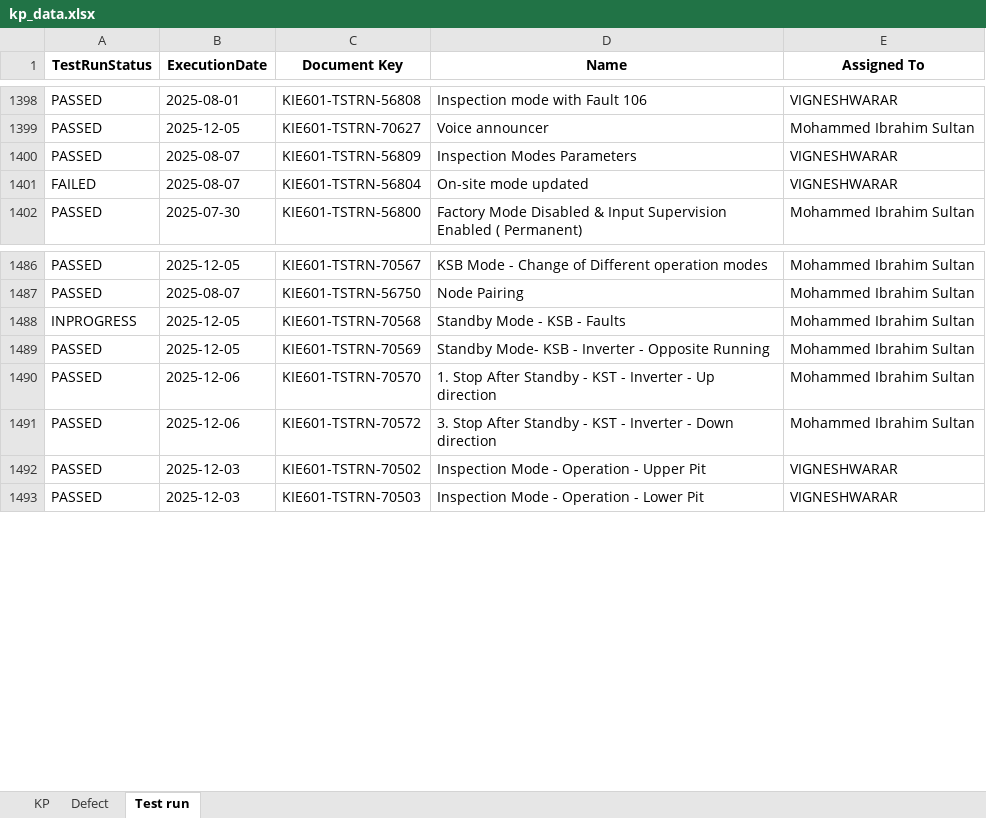
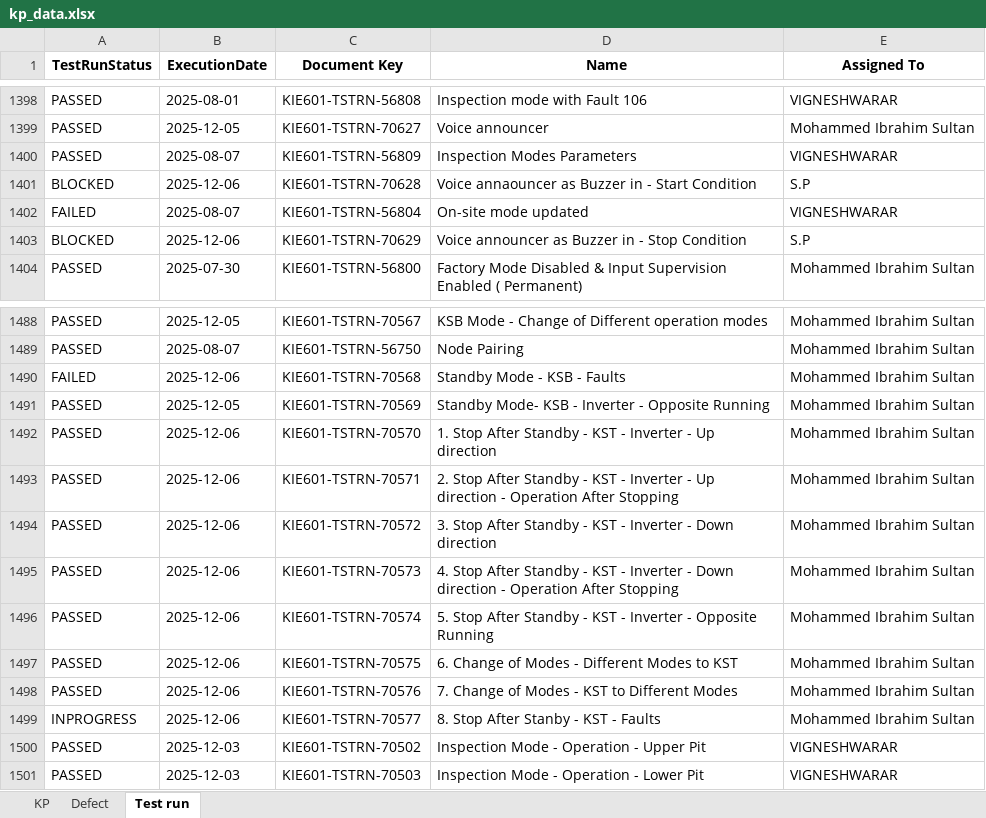
Before and after one commit to DineshGoverthanan/KCE_KPI, an Excel workbook: kp_data.xlsx, sheet Test run, drawn as a sheet; only a part is shown, gaps mark what is left out; values as stored, in another font and other column widths than the file's, no borders; addresses are those after the commit; the diff names each change by its address in the sheet, - before the commit and + after, or states it on an @@ line.

```diff
--- a/kp_data.xlsx (sheet Test run)
+++ b/kp_data.xlsx (sheet Test run)
+row 1401: BLOCKED | 2025-12-06 | KIE601-TSTRN-70628 | Voice annaouncer as Buzzer in - Start Condition | S.P
+row 1403: BLOCKED | 2025-12-06 | KIE601-TSTRN-70629 | Voice announcer as Buzzer in - Stop Condition | S.P
-A1490 (TestRunStatus): INPROGRESS
+A1490 (TestRunStatus): FAILED
-B1490 (ExecutionDate): 2025-12-05
+B1490 (ExecutionDate): 2025-12-06
+row 1493: PASSED | 2025-12-06 | KIE601-TSTRN-70571 | 2. Stop After Standby - KST - Inverter - Up direction - Operation After Stopping | Mohammed Ibrahim Sultan
+row 1495: PASSED | 2025-12-06 | KIE601-TSTRN-70573 | 4. Stop After Standby - KST - Inverter - Down direction - Operation After Stopping | Mohammed Ibrahim Sultan
+row 1496: PASSED | 2025-12-06 | KIE601-TSTRN-70574 | 5. Stop After Standby - KST - Inverter - Opposite Running | Mohammed Ibrahim Sultan
+row 1497: PASSED | 2025-12-06 | KIE601-TSTRN-70575 | 6. Change of Modes - Different Modes to KST | Mohammed Ibrahim Sultan
+row 1498: PASSED | 2025-12-06 | KIE601-TSTRN-70576 | 7. Change of Modes - KST to Different Modes | Mohammed Ibrahim Sultan
+row 1499: INPROGRESS | 2025-12-06 | KIE601-TSTRN-70577 | 8. Stop After Stanby - KST - Faults | Mohammed Ibrahim Sultan
```
Also changed, not shown: sheet KP, 7 other files.
